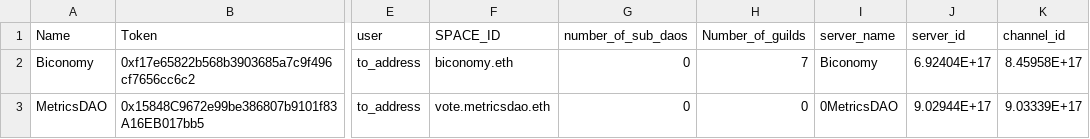
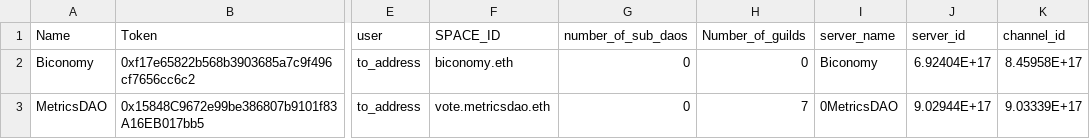
Before and after one commit to sandeshsk12/Dao, a CSV file: dao_details.csv, drawn as a sheet; only a part is shown, gaps mark what is left out; the diff names each change by its address in the sheet, - before the commit and + after, or states it on an @@ line.

Commit message:
Update dao_details.csv

```diff
--- a/dao_details.csv
+++ b/dao_details.csv
-H2 (Number_of_guilds): 7
+H2 (Number_of_guilds): 0
-H3 (Number_of_guilds): 0
+H3 (Number_of_guilds): 7
```
